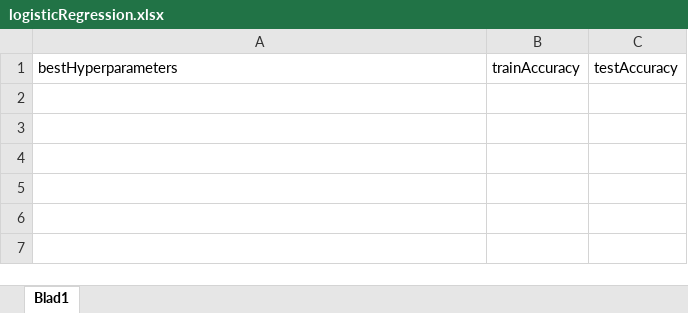
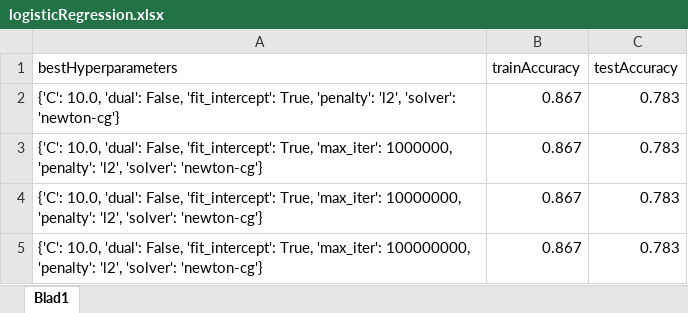
Before and after one commit to JaccoVE/DataScience2, an Excel workbook: results/logisticRegression.xlsx, sheet Blad1, drawn as a sheet; values as stored, in another font and other column widths than the file's, no borders; table styles not drawn; the diff names each change by its address in the sheet, - before the commit and + after, or states it on an @@ line.

```diff
--- a/results/logisticRegression.xlsx (sheet Blad1)
+++ b/results/logisticRegression.xlsx (sheet Blad1)
+row 2: {'C': 10.0, 'dual': False, 'fit_intercept': True, 'penalty': 'l2', 'solver': 'newton-cg'} | 0.867 | 0.783
+row 3: {'C': 10.0, 'dual': False, 'fit_intercept': True, 'max_iter': 1000000, 'penalty': 'l2', 'solver': 'newton-cg'} | 0.867 | 0.783
+row 4: {'C': 10.0, 'dual': False, 'fit_intercept': True, 'max_iter': 10000000, 'penalty': 'l2', 'solver': 'newton-cg'} | 0.867 | 0.783
+row 5: {'C': 10.0, 'dual': False, 'fit_intercept': True, 'max_iter': 100000000, 'penalty': 'l2', 'solver': 'newton-cg'} | 0.867 | 0.783
```
Also changed, not shown: results/randomForests.xlsx, 8 other files.
